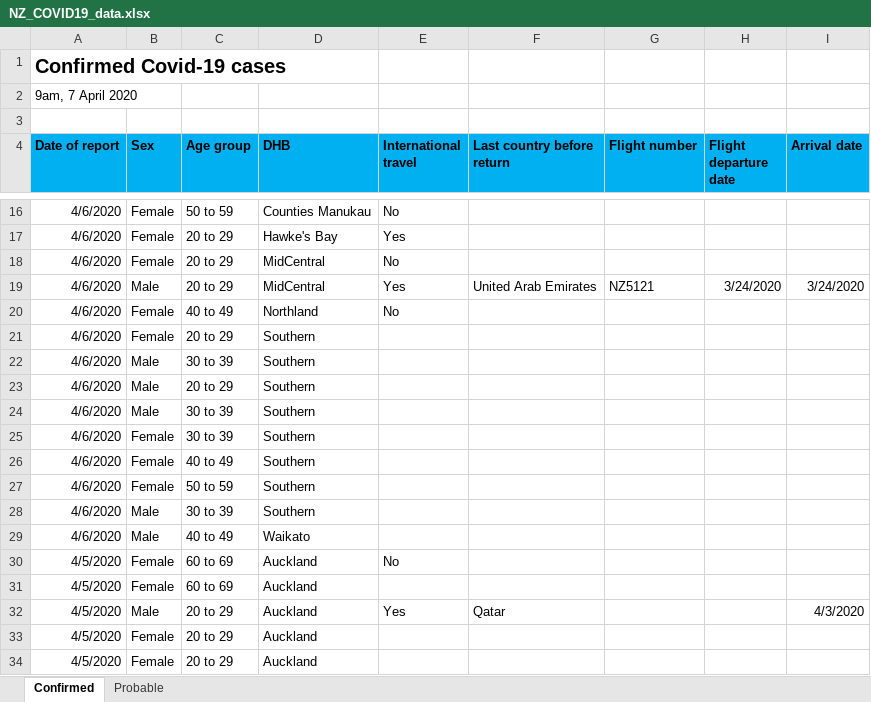
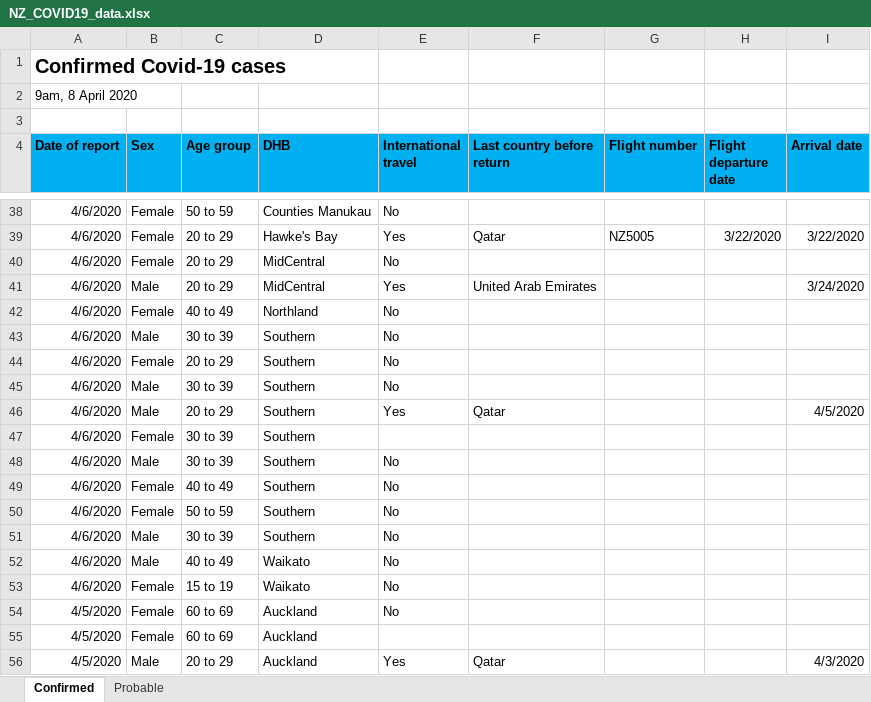
Before and after one commit to sirselim/covid_analysis, an Excel workbook: data/NZ_COVID19_data.xlsx, sheet Confirmed, drawn as a sheet; only a part is shown, gaps mark what is left out; the shorter side is filled out with more unchanged rows; values as stored, in another font and other column widths than the file's, no borders; removed rows and columns are numbered as before the commit, all else as after; the diff covers the shown part only; the diff names each change by its address in the sheet, - before the commit and + after, or states it on an @@ line.

Commit message:
updated for the 8th April

```diff
--- a/data/NZ_COVID19_data.xlsx (sheet Confirmed)
+++ b/data/NZ_COVID19_data.xlsx (sheet Confirmed)
-A2 (Date of report): 9am, 7 April 2020
+A2 (Date of report): 9am, 8 April 2020
-F39 (Last country before return): (empty)
+F39 (Last country before return): Qatar
-G39 (Flight number): (empty)
+G39 (Flight number): NZ5005
-H39 (Flight departure date): (empty)
+H39 (Flight departure date): 3/22/2020
-I39 (Arrival date): (empty)
+I39 (Arrival date): 3/22/2020
-G41 (Flight number): NZ5121
+G41 (Flight number): (empty)
-H41 (Flight departure date): 3/24/2020
+H41 (Flight departure date): (empty)
-row 21: 4/6/2020 | Female | 20 to 29 | Southern
-E43:E45 (International travel): (empty)
+E43:E45 (International travel): No
-B44 (Sex): Male
+B44 (Sex): Female
+row 46: 4/6/2020 | Male | 20 to 29 | Southern | Yes | Qatar |  |  | 4/5/2020
+row 48: 4/6/2020 | Male | 30 to 39 | Southern | No
-E49:E52 (International travel): (empty)
+E49:E52 (International travel): No
+row 53: 4/6/2020 | Female | 15 to 19 | Waikato | No
```
Also changed, not shown: 40 added rows, 16 removed rows, 59 moved rows and 73 edited cells elsewhere in this sheet, sheet Probable, 6 other files.
